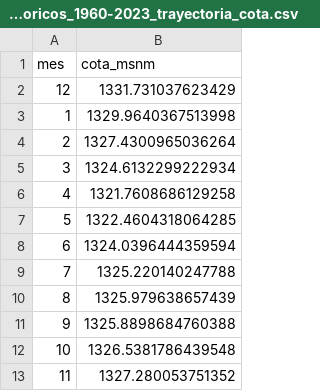
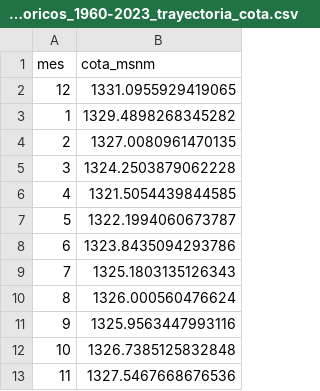
Before and after one commit to VRodriguez24/Capstone-G20--Modelo-Embalse-del-Laja, a CSV file: resultados/historicos_1960-2023_trayectoria_cota.csv, drawn as a sheet.

```diff
--- a/resultados/historicos_1960-2023_trayectoria_cota.csv
+++ b/resultados/historicos_1960-2023_trayectoria_cota.csv
@@ -1,13 +1,13 @@
 mes,cota_msnm
-12,1331.731037623429
-1,1329.9640367513998
-2,1327.4300965036264
-3,1324.6132299222934
-4,1321.7608686129258
-5,1322.4604318064285
-6,1324.0396444359594
-7,1325.220140247788
-8,1325.979638657439
-9,1325.8898684760388
-10,1326.5381786439548
-11,1327.280053751352
+12,1331.0955929419065
+1,1329.4898268345282
+2,1327.0080961470135
+3,1324.2503879062228
+4,1321.5054439844585
+5,1322.1994060673787
+6,1323.8435094293786
+7,1325.1803135126343
+8,1326.000560476624
+9,1325.9563447993116
+10,1326.7385125832848
+11,1327.5467668676536
```
Also changed, not shown: resultados/historicos_1960-2023_kpis_estrategicos.csv, 31 other files.
